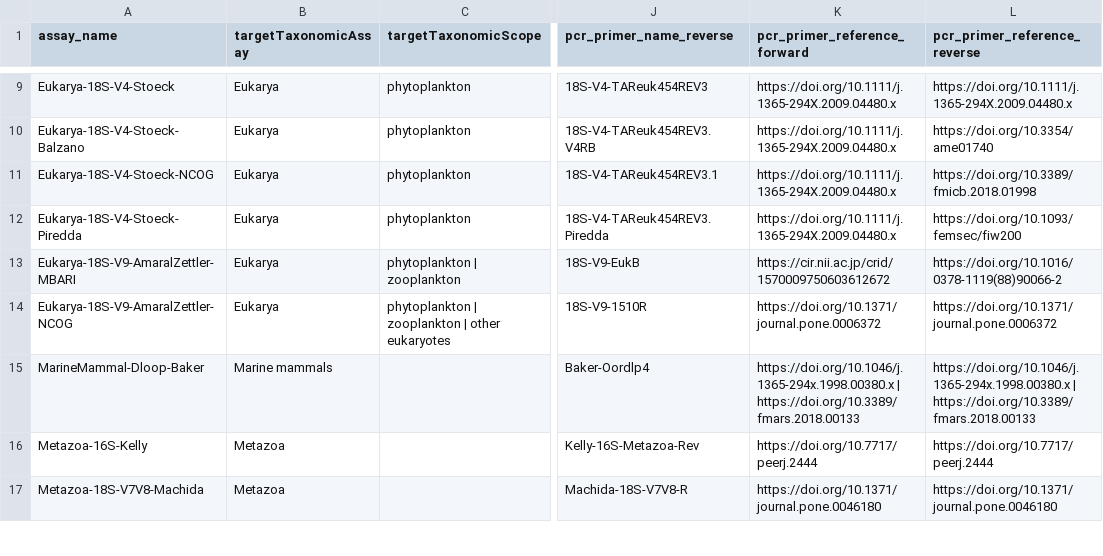
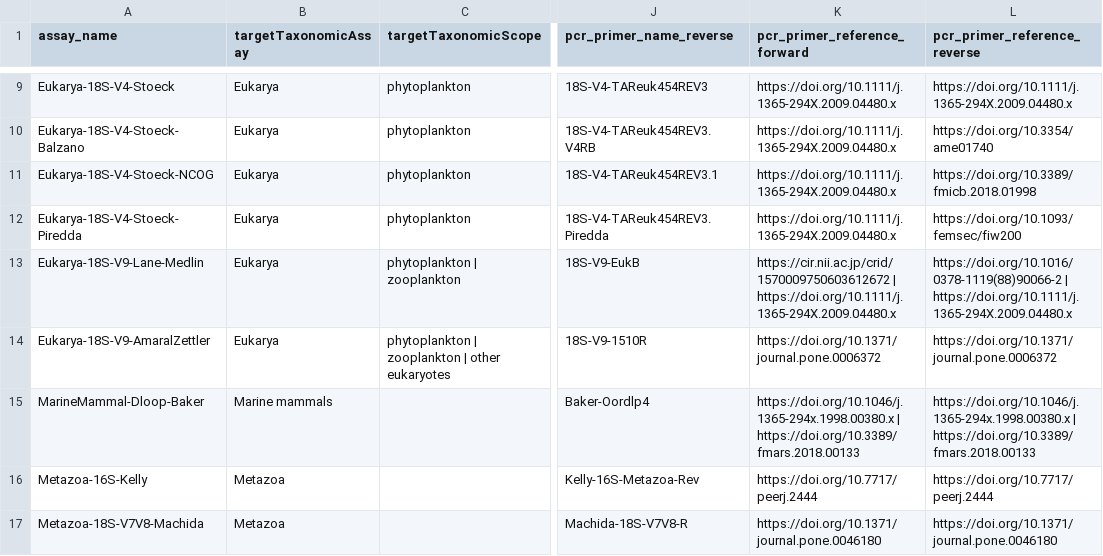
Before and after one commit to lukenoaa/noaa-omics-primers, a TSV file: assays.tsv, drawn as a sheet; only a part is shown, gaps mark what is left out; the diff names each change by its address in the sheet, - before the commit and + after, or states it on an @@ line.

Commit message:
renaming one assay to Eukarya-18S-V9-Lane-Medlin

```diff
--- a/assays.tsv
+++ b/assays.tsv
-A13 (assay_name): Eukarya-18S-V9-AmaralZettler-MBARI
+A13 (assay_name): Eukarya-18S-V9-Lane-Medlin
-K13 (pcr_primer_reference_forward): https://cir.nii.ac.jp/crid/1570009750603612672
+K13 (pcr_primer_reference_forward): https://cir.nii.ac.jp/crid/1570009750603612672 | https://doi.org/10.1111/j.1365-294X.2009.04480.x
-L13 (pcr_primer_reference_reverse): https://doi.org/10.1016/0378-1119(88)90066-2
+L13 (pcr_primer_reference_reverse): https://doi.org/10.1016/0378-1119(88)90066-2 | https://doi.org/10.1111/j.1365-294X.2009.04480.x
-A14 (assay_name): Eukarya-18S-V9-AmaralZettler-NCOG
+A14 (assay_name): Eukarya-18S-V9-AmaralZettler
```
Also changed, not shown: assays_without_primer_info.tsv, 1 other file.
